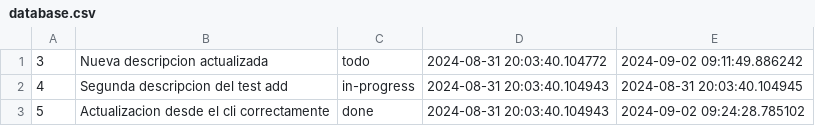
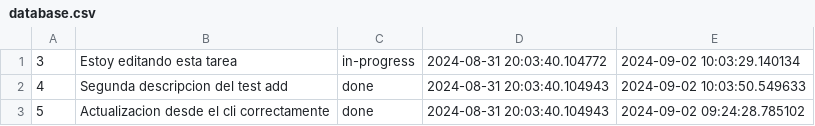
Before and after one commit to soyeison/task-traker, a CSV file: database.csv, drawn as a sheet.

Commit message:
feature(cli): Added feature to mark progress

```diff
--- a/database.csv
+++ b/database.csv
@@ -1,3 +1,3 @@
-3;Nueva descripcion actualizada;todo;2024-08-31 20:03:40.104772;2024-09-02 09:11:49.886242
-4;Segunda descripcion del test add;in-progress;2024-08-31 20:03:40.104943;2024-08-31 20:03:40.104945
+3;Estoy editando esta tarea;in-progress;2024-08-31 20:03:40.104772;2024-09-02 10:03:29.140134
+4;Segunda descripcion del test add;done;2024-08-31 20:03:40.104943;2024-09-02 10:03:50.549633
 5;Actualizacion desde el cli correctamente;done;2024-08-31 20:03:40.104943;2024-09-02 09:24:28.785102
```
Also changed, not shown: 3 other files.
